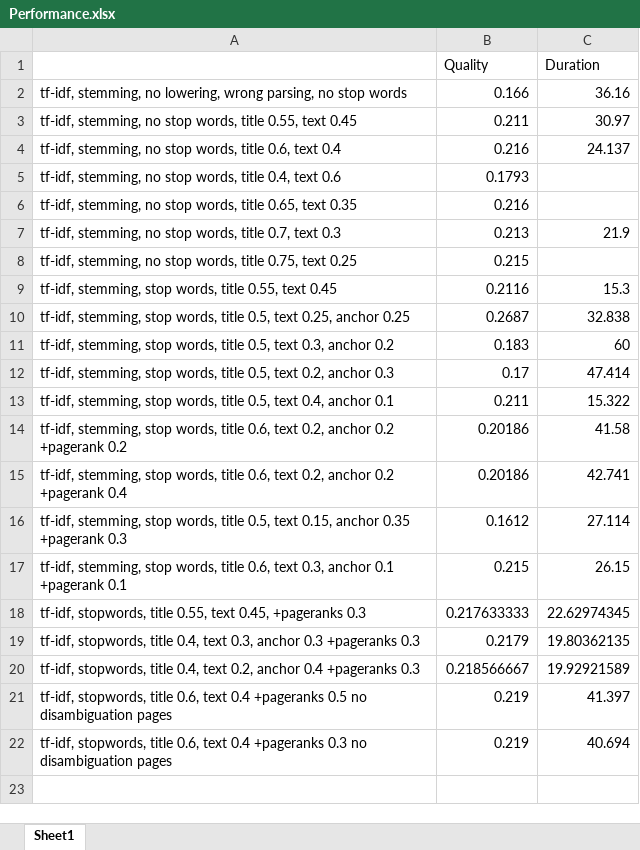
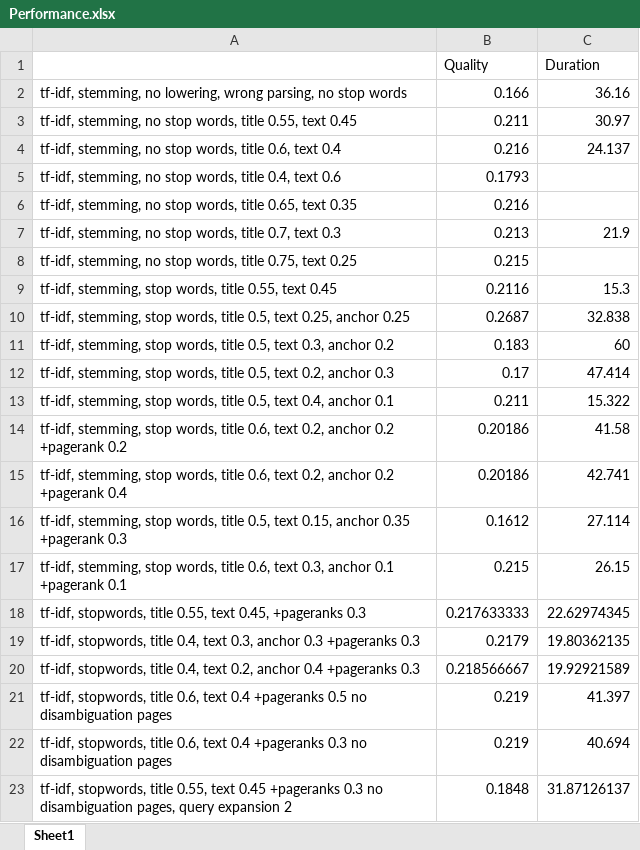
Before and after one commit to lenanasirov/SearchEngineProject, an Excel workbook: Performance.xlsx, sheet Sheet1, drawn as a sheet; values as stored, in another font and other column widths than the file's, no borders; the diff names each change by its address in the sheet, - before the commit and + after, or states it on an @@ line.

Commit message:
updated performance

```diff
--- a/Performance.xlsx (sheet Sheet1)
+++ b/Performance.xlsx (sheet Sheet1)
+row 23: tf-idf, stopwords, title 0.55, text 0.45 +pageranks 0.3 no disambiguation pages, query expansion 2 | 0.1848 | 31.87126137
```
